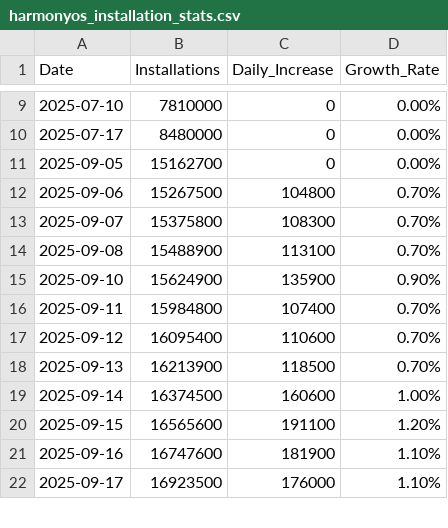
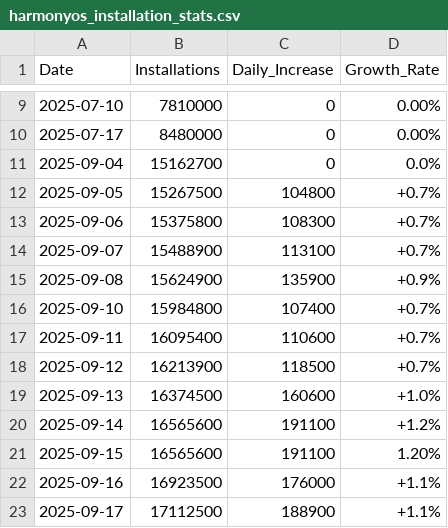
Before and after one commit to HYwooo/harmonyos-installation-stats, a CSV file: pages/harmonyos_installation_stats.csv, drawn as a sheet; only a part is shown, gaps mark what is left out; the diff covers the shown part only.

```diff
--- a/pages/harmonyos_installation_stats.csv
+++ b/pages/harmonyos_installation_stats.csv
@@ -10,13 +10,14 @@ Date,Installations,Daily_Increase,Growth_Rate
 2025-07-17,8480000,0,0.00%
-2025-09-05,15162700,0,0.00%
-2025-09-06,15267500,104800,0.70%
-2025-09-07,15375800,108300,0.70%
-2025-09-08,15488900,113100,0.70%
-2025-09-10,15624900,135900,0.90%
-2025-09-11,15984800,107400,0.70%
-2025-09-12,16095400,110600,0.70%
-2025-09-13,16213900,118500,0.70%
-2025-09-14,16374500,160600,1.00%
+2025-09-04,15162700,0,0.0%
+2025-09-05,15267500,104800,+0.7%
+2025-09-06,15375800,108300,+0.7%
+2025-09-07,15488900,113100,+0.7%
+2025-09-08,15624900,135900,+0.9%
+2025-09-10,15984800,107400,+0.7%
+2025-09-11,16095400,110600,+0.7%
+2025-09-12,16213900,118500,+0.7%
+2025-09-13,16374500,160600,+1.0%
+2025-09-14,16565600,191100,+1.2%
 2025-09-15,16565600,191100,1.20%
-2025-09-16,16747600,181900,1.10%
-2025-09-17,16923500,176000,1.10%
+2025-09-16,16923500,176000,+1.1%
+2025-09-17,17112500,188900,+1.1%
```
Also changed, not shown: 34 edited cells elsewhere in this file.
